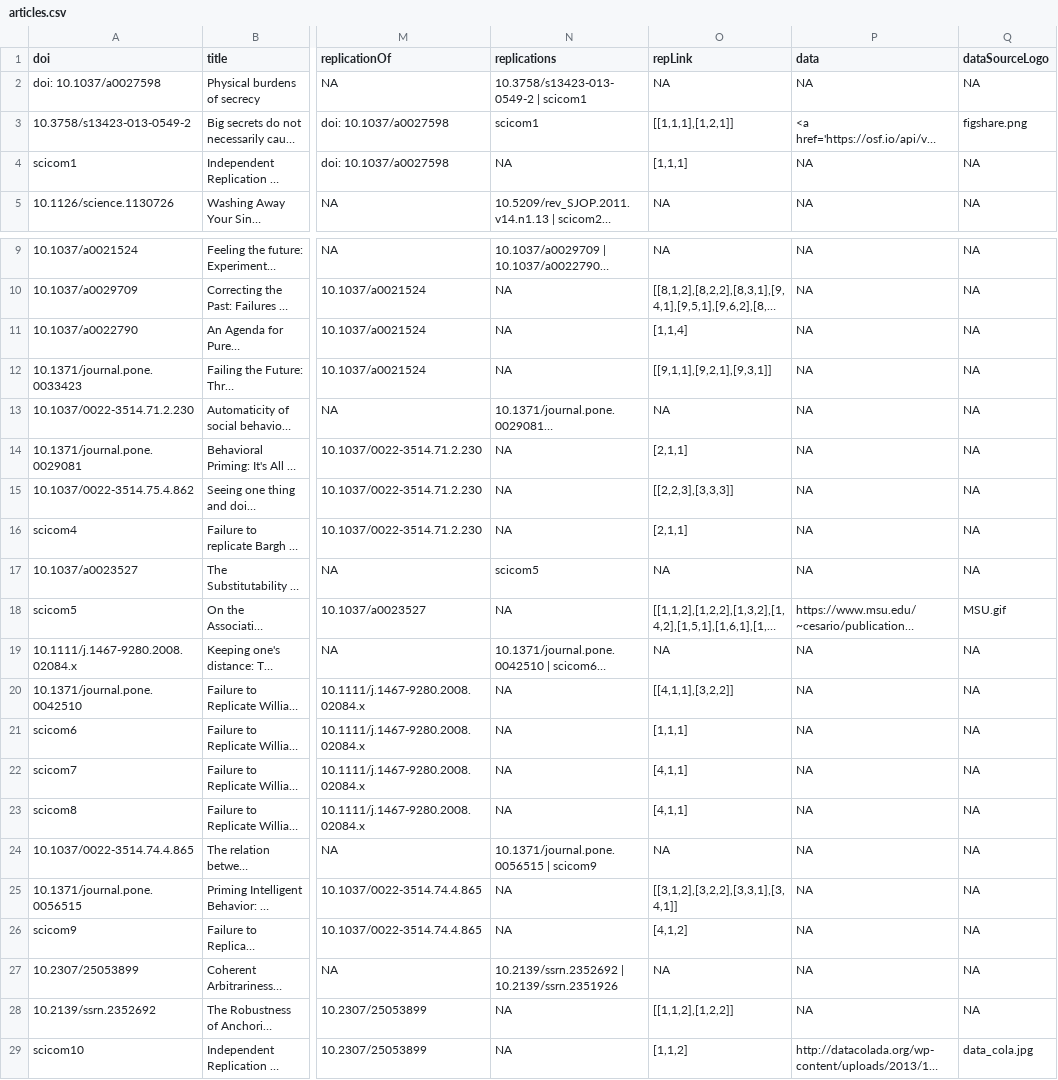
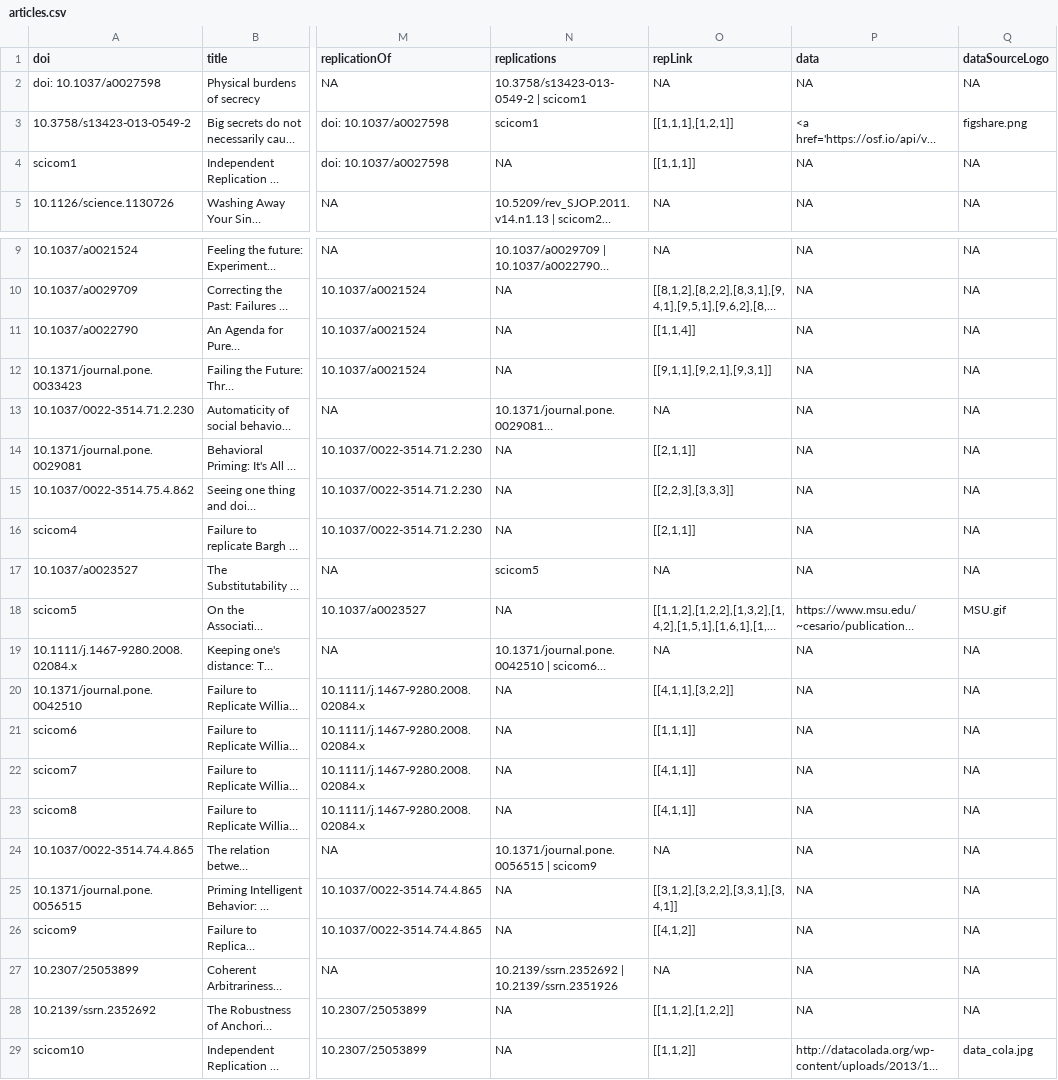
Before and after one commit to eplebel/science-commons, a CSV file: articles.csv, drawn as a sheet; only a part is shown, gaps mark what is left out; long unchanged cells end in …; the diff names each change by its address in the sheet, - before the commit and + after, or states it on an @@ line.

Commit message:
new articles.csv file

```diff
--- a/articles.csv
+++ b/articles.csv
-O4 (repLink): [1,1,1]
+O4 (repLink): [[1,1,1]]
-O11 (repLink): [1,1,4]
+O11 (repLink): [[1,1,4]]
-O14 (repLink): [2,1,1]
+O14 (repLink): [[2,1,1]]
-O16 (repLink): [2,1,1]
+O16 (repLink): [[2,1,1]]
-O21 (repLink): [1,1,1]
+O21 (repLink): [[1,1,1]]
-O22:O23 (repLink): [4,1,1]
+O22:O23 (repLink): [[4,1,1]]
-O26 (repLink): [4,1,2]
+O26 (repLink): [[4,1,2]]
-O29 (repLink): [1,1,2]
+O29 (repLink): [[1,1,2]]
```
